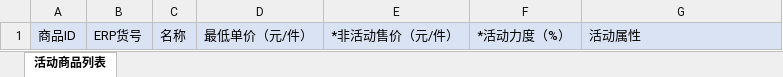
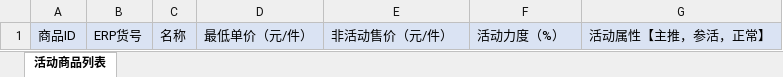
Before and after one commit to yanyupingsheng395/uoms, an Excel workbook: operate/src/main/resources/excel/activity_product_template.xlsx, sheet 活动商品列表, drawn as a sheet; values as stored, in another font and other column widths than the file's, no borders; the diff names each change by its address in the sheet, - before the commit and + after, or states it on an @@ line.

```diff
--- a/operate/src/main/resources/excel/activity_product_template.xlsx (sheet 活动商品列表)
+++ b/operate/src/main/resources/excel/activity_product_template.xlsx (sheet 活动商品列表)
-E1: *非活动售价（元/件）
+E1: 非活动售价（元/件）
-F1: *活动力度（%）
+F1: 活动力度（%）
-G1: 活动属性
+G1: 活动属性【主推，参活，正常】
```
Also changed, not shown: 1 other file.
